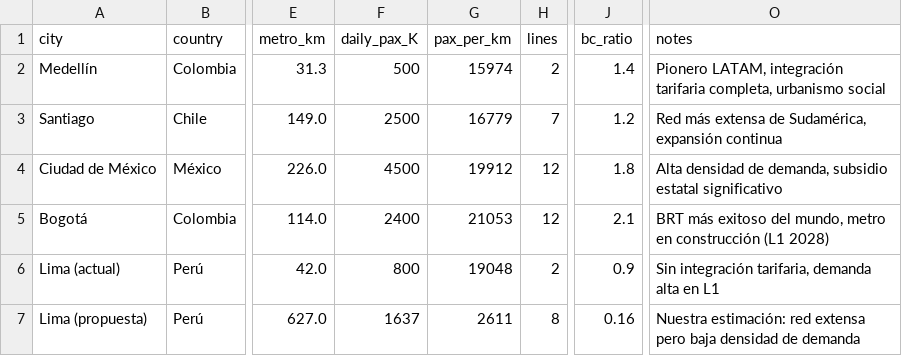
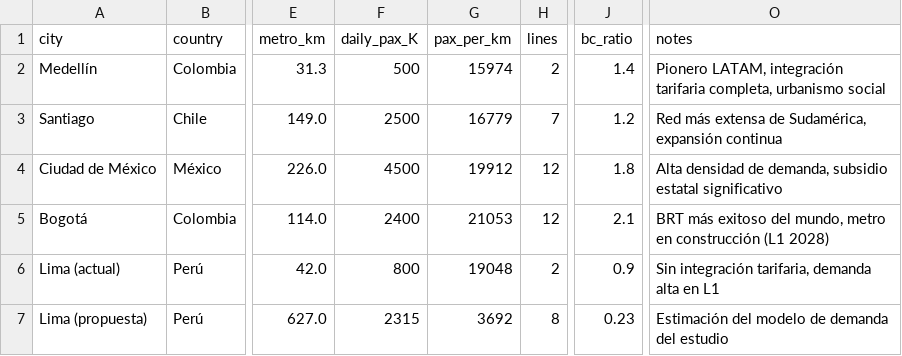
Before and after one commit to DoomDomzy/Lima-Metro, a CSV file: data/processed/benchmark_data.csv, drawn as a sheet; only a part is shown, gaps mark what is left out; the diff names each change by its address in the sheet, - before the commit and + after, or states it on an @@ line.

```diff
--- a/data/processed/benchmark_data.csv
+++ b/data/processed/benchmark_data.csv
-F7 (daily_pax_K): 1637
+F7 (daily_pax_K): 2315
-G7 (pax_per_km): 2611
+G7 (pax_per_km): 3692
-J7 (bc_ratio): 0.16
+J7 (bc_ratio): 0.23
-O7 (notes): Nuestra estimación: red extensa pero baja densidad de demanda
+O7 (notes): Estimación del modelo de demanda del estudio
```
Also changed, not shown: data/processed/congestion_impact.csv, data/processed/land_value_results.csv, 42 other files.
